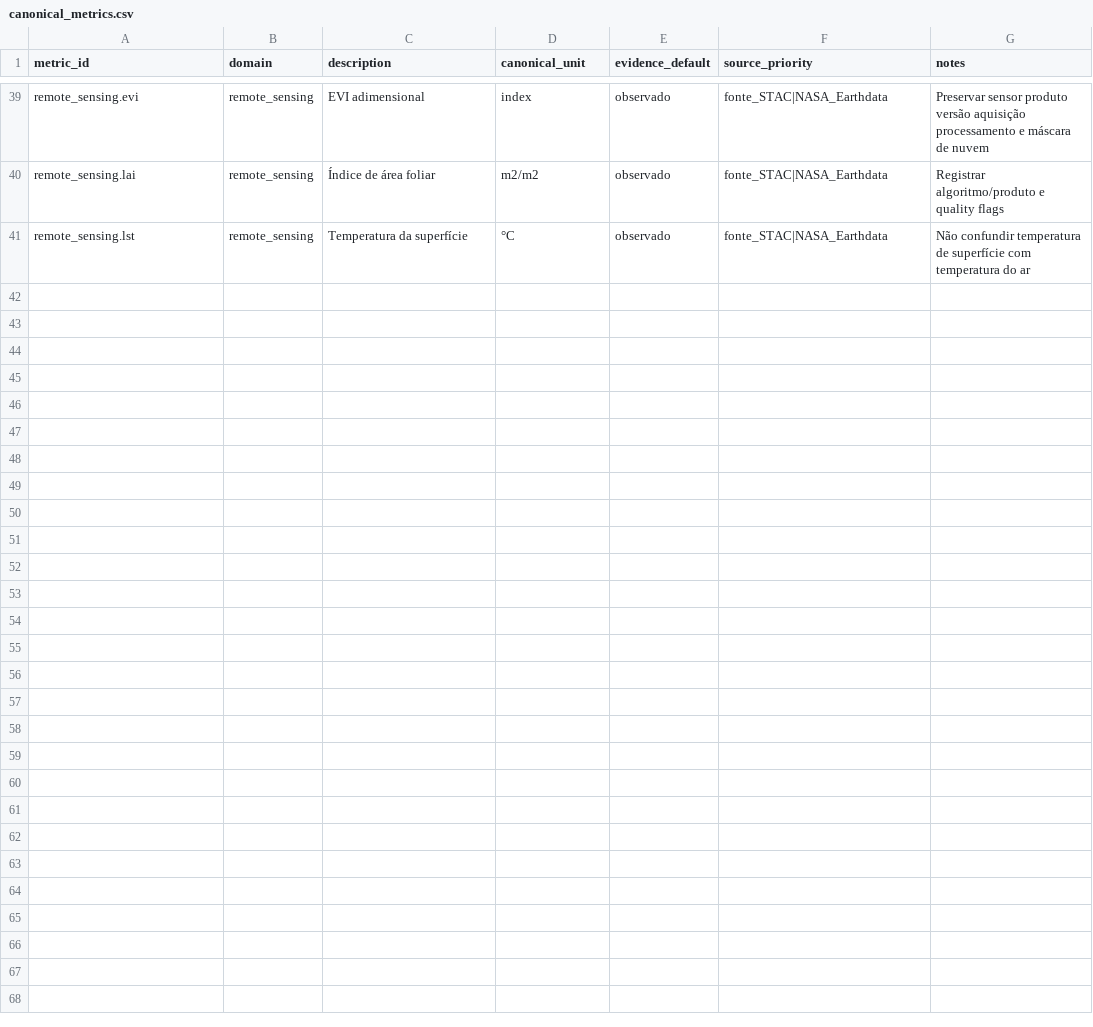
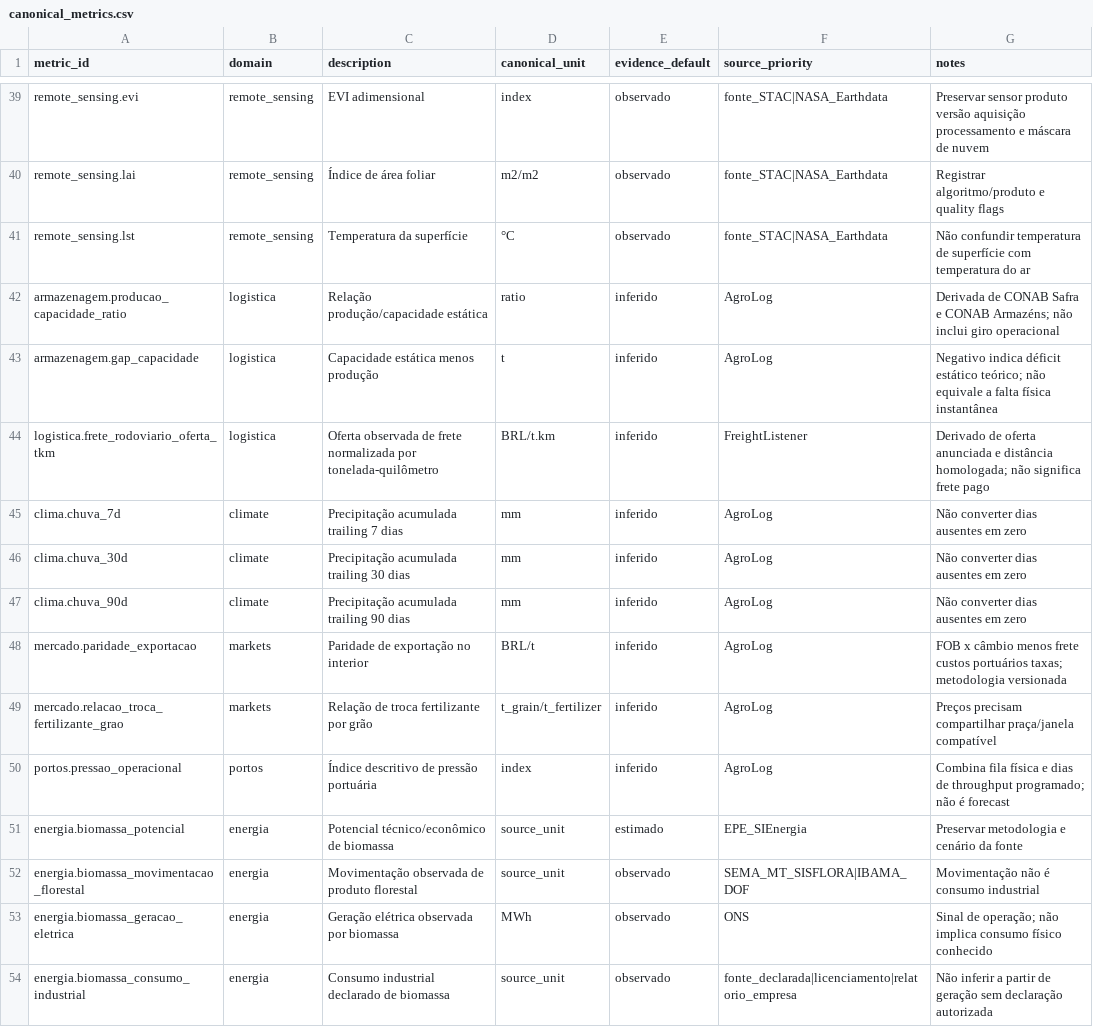
Before and after one commit to brunocapellari-dotcom/AgroLogMT, a CSV file: contracts/canonical_metrics.csv, drawn as a sheet; only a part is shown, gaps mark what is left out.

Commit message:
contracts: add AgroLog 360 storage climate freight parity and biomass metrics

```diff
--- a/contracts/canonical_metrics.csv
+++ b/contracts/canonical_metrics.csv
@@ -41 +41,14 @@ remote_sensing.lai,remote_sensing,Índice de área foliar,m2/m2,observado,fonte_
 remote_sensing.lst,remote_sensing,Temperatura da superfície,°C,observado,fonte_STAC|NASA_Earthdata,Não confundir temperatura de superfície com temperatura do ar
+armazenagem.producao_capacidade_ratio,logistica,Relação produção/capacidade estática,ratio,inferido,AgroLog,Derivada de CONAB Safra e CONAB Armazéns; não inclui giro operacional
+armazenagem.gap_capacidade,logistica,Capacidade estática menos produção,t,inferido,AgroLog,Negativo indica déficit estático teórico; não equivale a falta física instantânea
+logistica.frete_rodoviario_oferta_tkm,logistica,Oferta observada de frete normalizada por tonelada-quilômetro,BRL/t.km,inferido,FreightListener,Derivado de oferta anunciada e distância homologada; não significa frete pago
+clima.chuva_7d,climate,Precipitação acumulada trailing 7 dias,mm,inferido,AgroLog,Não converter dias ausentes em zero
+clima.chuva_30d,climate,Precipitação acumulada trailing 30 dias,mm,inferido,AgroLog,Não converter dias ausentes em zero
+clima.chuva_90d,climate,Precipitação acumulada trailing 90 dias,mm,inferido,AgroLog,Não converter dias ausentes em zero
+mercado.paridade_exportacao,markets,Paridade de exportação no interior,BRL/t,inferido,AgroLog,FOB x câmbio menos frete custos portuários taxas; metodologia versionada
+mercado.relacao_troca_fertilizante_grao,markets,Relação de troca fertilizante por grão,t_grain/t_fertilizer,inferido,AgroLog,Preços precisam compartilhar praça/janela compatível
+portos.pressao_operacional,portos,Índice descritivo de pressão portuária,index,inferido,AgroLog,Combina fila física e dias de throughput programado; não é forecast
+energia.biomassa_potencial,energia,Potencial técnico/econômico de biomassa,source_unit,estimado,EPE_SIEnergia,Preservar metodologia e cenário da fonte
+energia.biomassa_movimentacao_florestal,energia,Movimentação observada de produto florestal,source_unit,observado,SEMA_MT_SISFLORA|IBAMA_DOF,Movimentação não é consumo industrial
+energia.biomassa_geracao_eletrica,energia,Geração elétrica observada por biomassa,MWh,observado,ONS,Sinal de operação; não implica consumo físico conhecido
+energia.biomassa_consumo_industrial,energia,Consumo industrial declarado de biomassa,source_unit,observado,fonte_declarada|licenciamento|relatorio_empresa,Não inferir a partir de geração sem declaração autorizada
```
